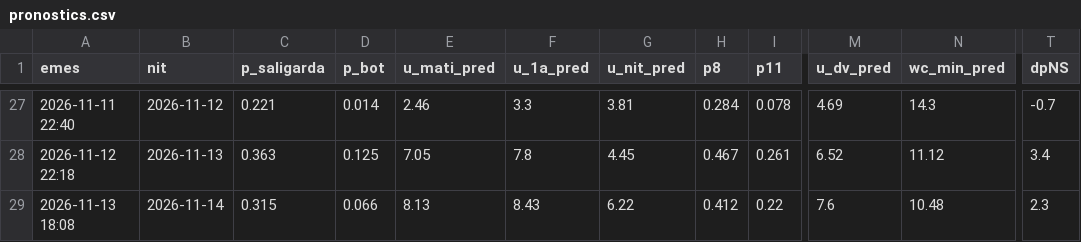
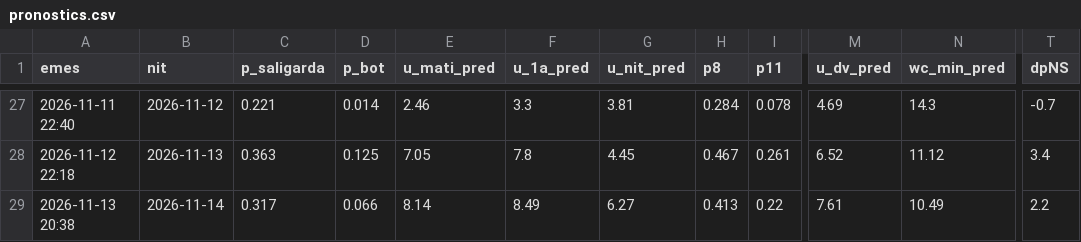
Before and after one commit to adriabarbeta/saligarda, a CSV file: derived/pronostics.csv, drawn as a sheet; only a part is shown, gaps mark what is left out; the diff names each change by its address in the sheet, - before the commit and + after, or states it on an @@ line.

Commit message:
pronostic 2026-11-13

```diff
--- a/derived/pronostics.csv
+++ b/derived/pronostics.csv
-A29 (emes): 2026-11-13 18:08
+A29 (emes): 2026-11-13 20:38
-C29 (p_saligarda): 0.315
+C29 (p_saligarda): 0.317
-E29 (u_mati_pred): 8.13
+E29 (u_mati_pred): 8.14
-F29 (u_1a_pred): 8.43
+F29 (u_1a_pred): 8.49
-G29 (u_nit_pred): 6.22
+G29 (u_nit_pred): 6.27
-H29 (p8): 0.412
+H29 (p8): 0.413
-M29 (u_dv_pred): 7.6
+M29 (u_dv_pred): 7.61
-N29 (wc_min_pred): 10.48
+N29 (wc_min_pred): 10.49
-T29 (dpNS): 2.3
+T29 (dpNS): 2.2
```
Also changed, not shown: 1 other file.
